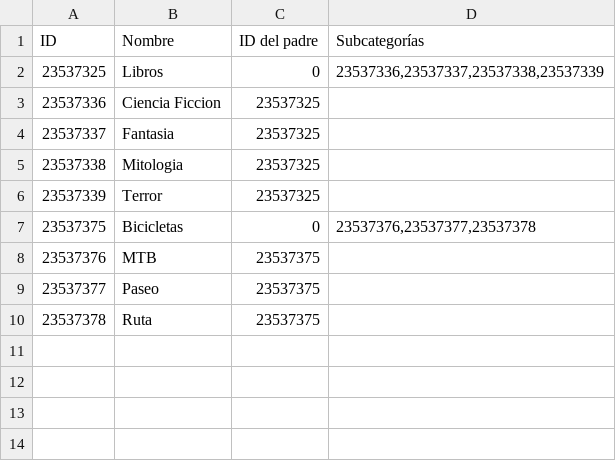
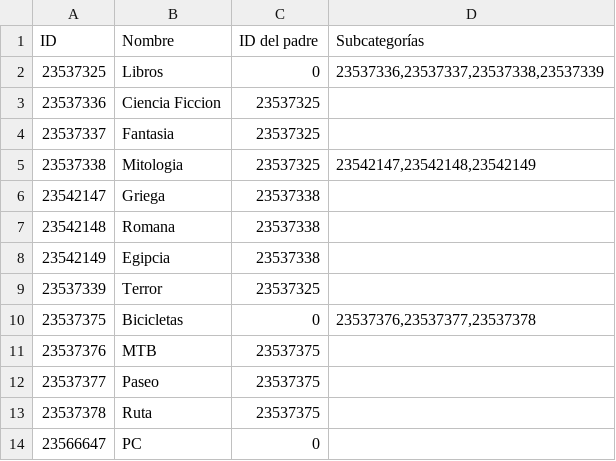
Before and after one commit to Diegok92/TiendaNubeApi, a CSV file: app/assets/documents/categorias.csv, drawn as a sheet.

```diff
--- a/app/assets/documents/categorias.csv
+++ b/app/assets/documents/categorias.csv
@@ -4,3 +4,6 @@ ID,Nombre,ID del padre,Subcategorías
 23537337,Fantasia,23537325,
-23537338,Mitologia,23537325,
+23537338,Mitologia,23537325,"23542147,23542148,23542149"
+23542147,Griega,23537338,
+23542148,Romana,23537338,
+23542149,Egipcia,23537338,
 23537339,Terror,23537325,
@@ -10 +13,2 @@ ID,Nombre,ID del padre,Subcategorías
 23537378,Ruta,23537375,
+23566647,PC,0,
```
Also changed, not shown: app/assets/documents/Productos.csv, app/assets/documents/nuevosProductos.csv, 9 other files.
